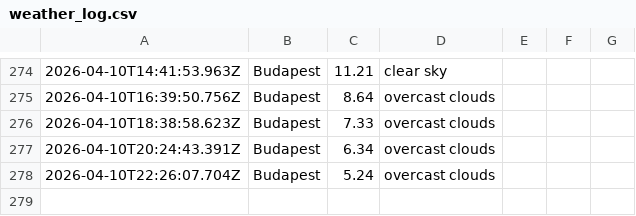
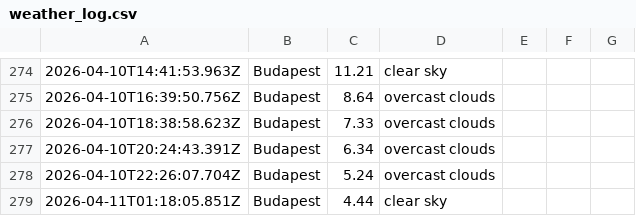
Before and after one commit to Jake-Davis01/La-Fosse-Weather-App, a CSV file: data/weather_log.csv, drawn as a sheet; only a part is shown, gaps mark what is left out; the diff names each change by its address in the sheet, - before the commit and + after, or states it on an @@ line.

```diff
--- a/data/weather_log.csv
+++ b/data/weather_log.csv
+row 279: 2026-04-11T01:18:05.851Z | Budapest | 4.44 | clear sky
```
Also changed, not shown: 1 other file.
